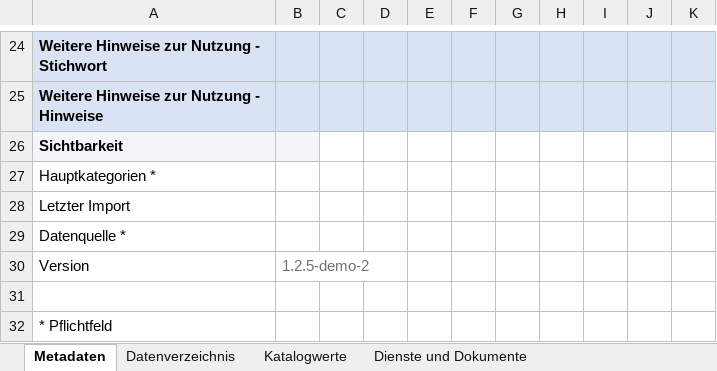
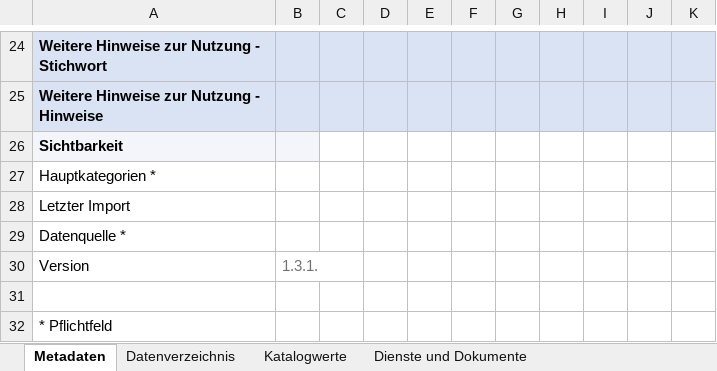
Before and after one commit to gislab-augsburg/ckanext-lhm, an Excel workbook: ckanext/lhm/schemas/template_mobidam.xlsx, sheet Metadaten, drawn as a sheet; only a part is shown, gaps mark what is left out; values as stored, in another font and other column widths than the file's, no borders; the diff names each change by its address in the sheet, - before the commit and + after, or states it on an @@ line.

Commit message:
Change export excel template version, drop old templates

```diff
--- a/ckanext/lhm/schemas/template_mobidam.xlsx (sheet Metadaten)
+++ b/ckanext/lhm/schemas/template_mobidam.xlsx (sheet Metadaten)
-B30: 1.2.5-demo-2
+B30: 1.3.1.
```
Also changed, not shown: ckanext/lhm/schemas/template_gdp.xlsx, ckanext/lhm/schemas/template_master.xlsx, 3 other files.
